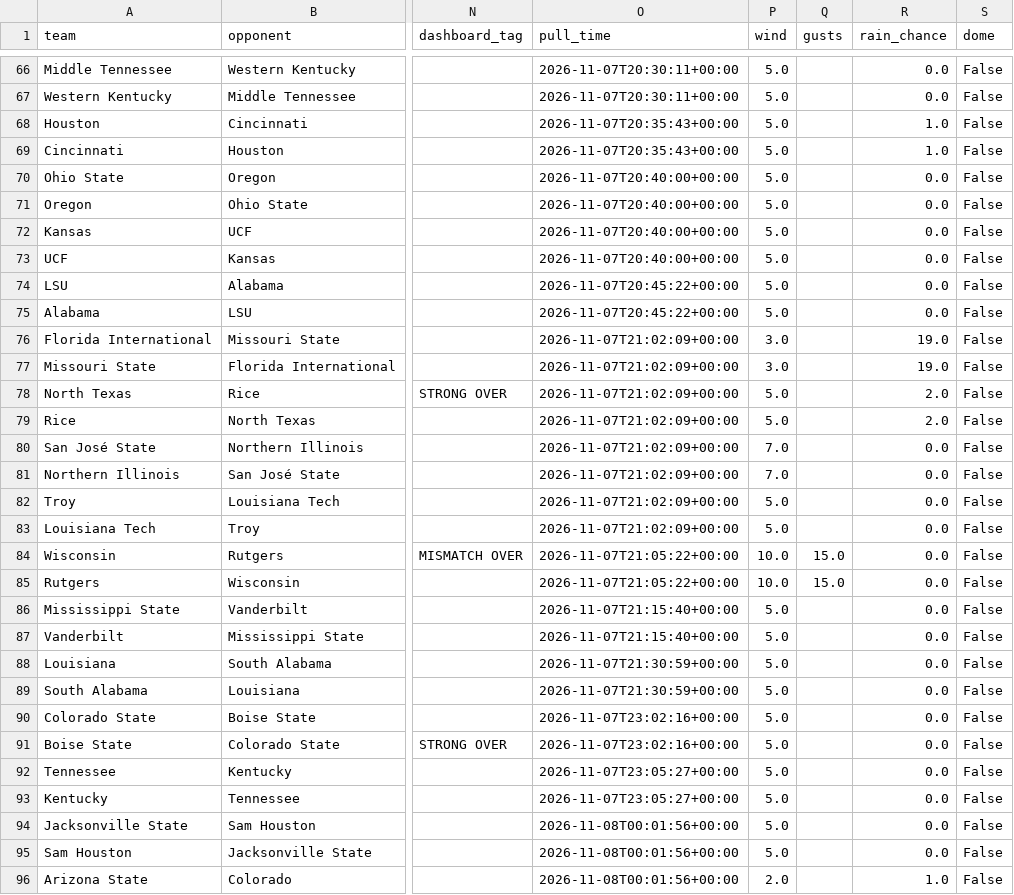
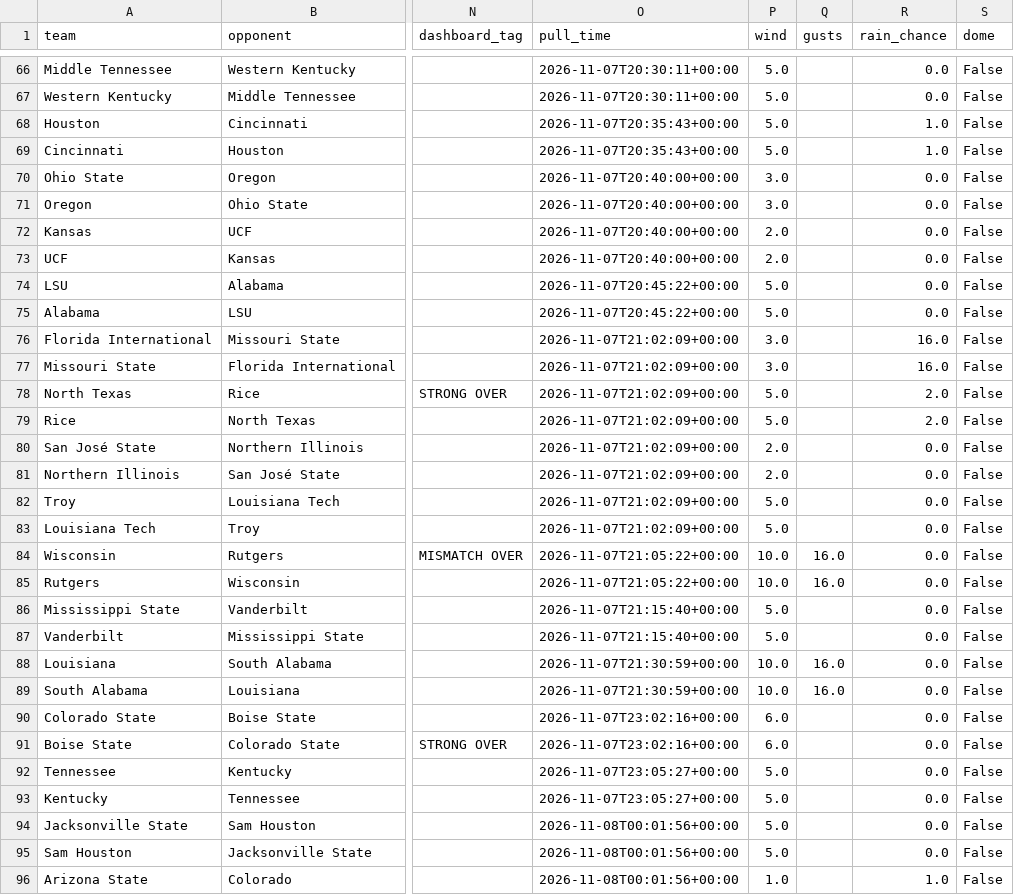
Before and after one commit to bradyt3321/cfb-yardage-dashboard, a CSV file: data/board.csv, drawn as a sheet; only a part is shown, gaps mark what is left out; the diff covers the shown part only; the diff names each change by its address in the sheet, - before the commit and + after, or states it on an @@ line.

```diff
--- a/data/board.csv
+++ b/data/board.csv
-P70:P71 (wind): 5.0
+P70:P71 (wind): 3.0
-P72:P73 (wind): 5.0
+P72:P73 (wind): 2.0
-R76:R77 (rain_chance): 19.0
+R76:R77 (rain_chance): 16.0
-P80:P81 (wind): 7.0
+P80:P81 (wind): 2.0
-Q84:Q85 (gusts): 15.0
+Q84:Q85 (gusts): 16.0
-P88:P89 (wind): 5.0
+P88:P89 (wind): 10.0
-Q88:Q89 (gusts): (empty)
+Q88:Q89 (gusts): 16.0
-P90:P91 (wind): 5.0
+P90:P91 (wind): 6.0
-P96 (wind): 2.0
+P96 (wind): 1.0
```
Also changed, not shown: 81 edited cells elsewhere in this file, 3 other files.
